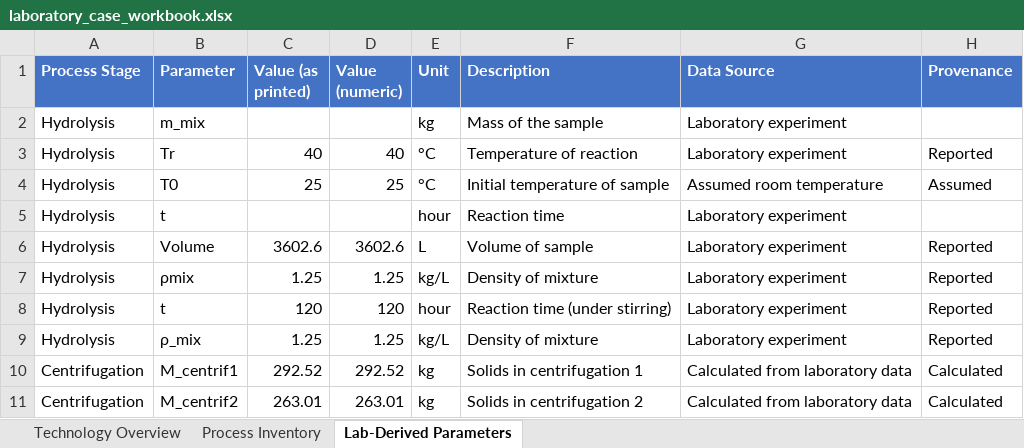
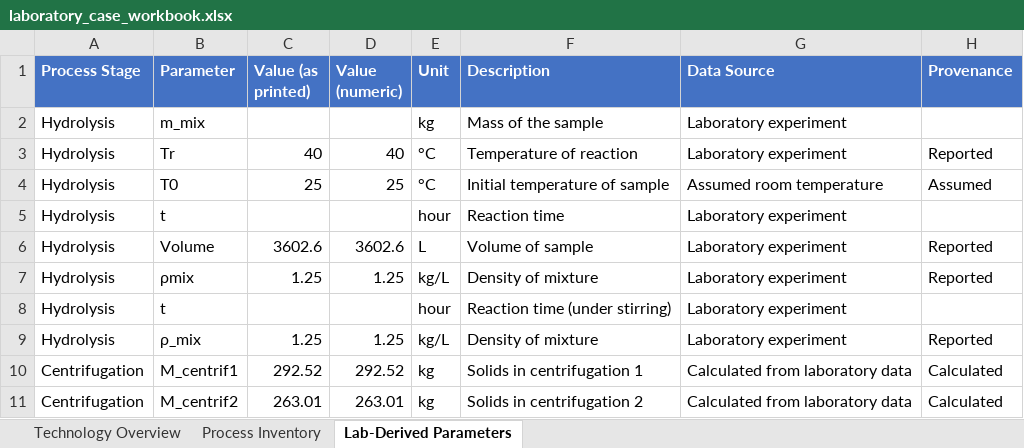
Before and after one commit to janecww/exante-agents, an Excel workbook: cases/01_MKS_completeness_DOWN_minimal/laboratory_case_workbook.xlsx, sheet Lab-Derived Parameters, drawn as a sheet; only a part is shown; values as stored, in another font and other column widths than the file's, no borders; the diff names each change by its address in the sheet, - before the commit and + after, or states it on an @@ line.

```diff
--- a/cases/01_MKS_completeness_DOWN_minimal/laboratory_case_workbook.xlsx (sheet Lab-Derived Parameters)
+++ b/cases/01_MKS_completeness_DOWN_minimal/laboratory_case_workbook.xlsx (sheet Lab-Derived Parameters)
-C8 (Value (as printed)): 120
+C8 (Value (as printed)): (empty)
-D8 (Value (numeric)): 120
+D8 (Value (numeric)): (empty)
-H8 (Provenance): Reported
+H8 (Provenance): (empty)
```
Also changed, not shown: 6 other files.
